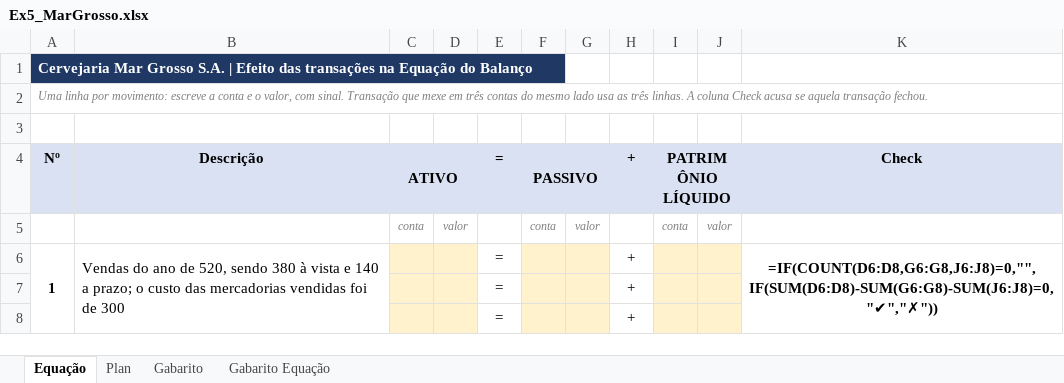
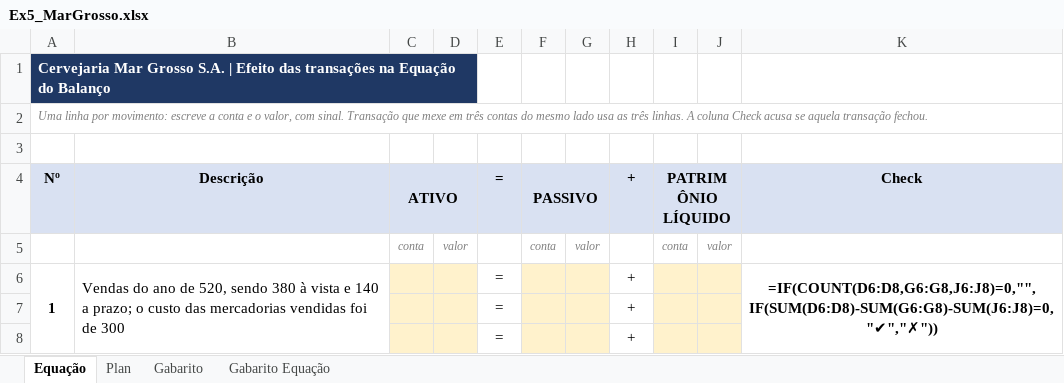
Before and after one commit to ArthurMalucelli/fgv-vault, an Excel workbook: ContabilidadeFinanceira/Treinos/Ex5_MarGrosso.xlsx, sheet Equação, drawn as a sheet; only a part is shown; values as stored, in another font and other column widths than the file's, no borders; formulas without a stored value are shown as written; the diff names each change by its address in the sheet, - before the commit and + after, or states it on an @@ line.

```diff
--- a/ContabilidadeFinanceira/Treinos/Ex5_MarGrosso.xlsx (sheet Equação)
+++ b/ContabilidadeFinanceira/Treinos/Ex5_MarGrosso.xlsx (sheet Equação)
+A1:D1 merged
```
Also changed, not shown: sheet Gabarito, sheet Plan, sheet Gabarito Equação, ContabilidadeFinanceira/Treinos/Ex1_GraoDeOuro.xlsx, ContabilidadeFinanceira/Treinos/Ex2_PedalUrbano.xlsx, 14 other files.
